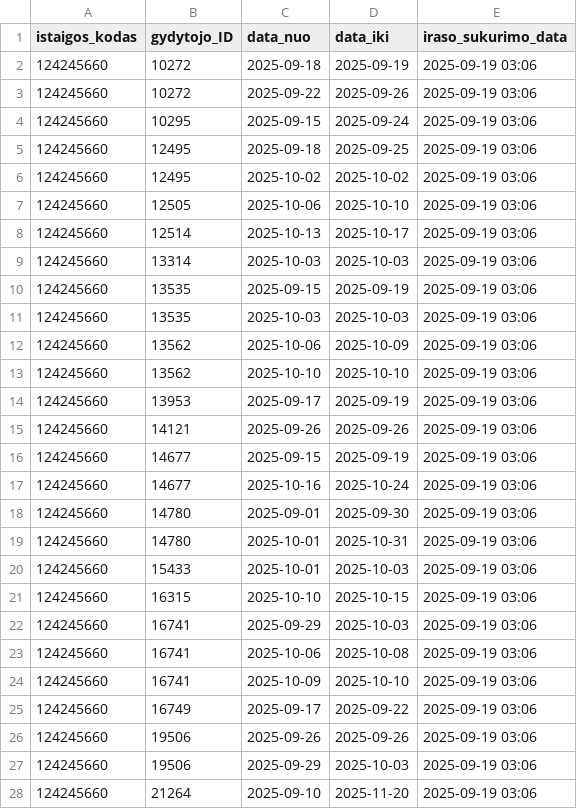
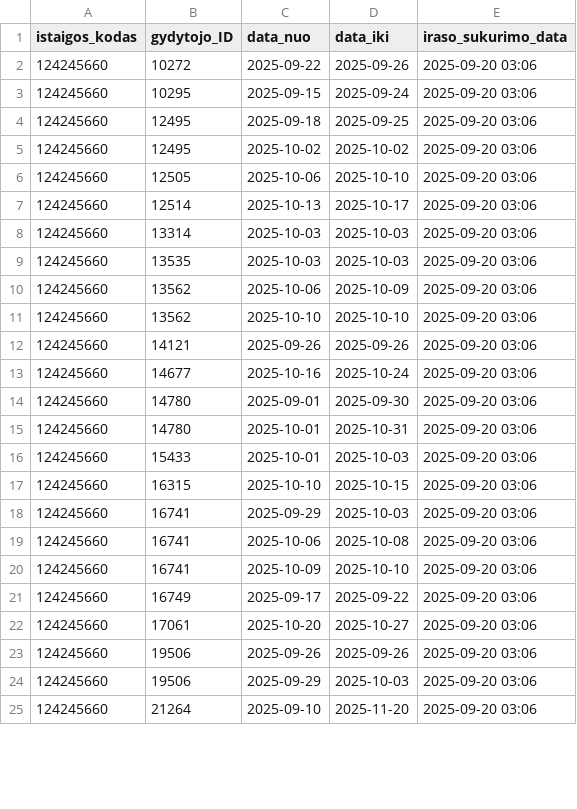
Before and after one commit to vilnius/seskines-poliklinika, a CSV file: 124245660_doctors_excluded.csv, drawn as a sheet; only a part is shown; the diff covers the shown part only.

```diff
--- a/124245660_doctors_excluded.csv
+++ b/124245660_doctors_excluded.csv
@@ -1,28 +1,25 @@
 istaigos_kodas;gydytojo_ID;data_nuo;data_iki;iraso_sukurimo_data
-124245660;10272;2025-09-18;2025-09-19;2025-09-19 03:06
-124245660;10272;2025-09-22;2025-09-26;2025-09-19 03:06
-124245660;10295;2025-09-15;2025-09-24;2025-09-19 03:06
-124245660;12495;2025-09-18;2025-09-25;2025-09-19 03:06
-124245660;12495;2025-10-02;2025-10-02;2025-09-19 03:06
-124245660;12505;2025-10-06;2025-10-10;2025-09-19 03:06
-124245660;12514;2025-10-13;2025-10-17;2025-09-19 03:06
-124245660;13314;2025-10-03;2025-10-03;2025-09-19 03:06
-124245660;13535;2025-09-15;2025-09-19;2025-09-19 03:06
-124245660;13535;2025-10-03;2025-10-03;2025-09-19 03:06
-124245660;13562;2025-10-06;2025-10-09;2025-09-19 03:06
-124245660;13562;2025-10-10;2025-10-10;2025-09-19 03:06
-124245660;13953;2025-09-17;2025-09-19;2025-09-19 03:06
-124245660;14121;2025-09-26;2025-09-26;2025-09-19 03:06
-124245660;14677;2025-09-15;2025-09-19;2025-09-19 03:06
-124245660;14677;2025-10-16;2025-10-24;2025-09-19 03:06
-124245660;14780;2025-09-01;2025-09-30;2025-09-19 03:06
-124245660;14780;2025-10-01;2025-10-31;2025-09-19 03:06
-124245660;15433;2025-10-01;2025-10-03;2025-09-19 03:06
-124245660;16315;2025-10-10;2025-10-15;2025-09-19 03:06
-124245660;16741;2025-09-29;2025-10-03;2025-09-19 03:06
-124245660;16741;2025-10-06;2025-10-08;2025-09-19 03:06
-124245660;16741;2025-10-09;2025-10-10;2025-09-19 03:06
-124245660;16749;2025-09-17;2025-09-22;2025-09-19 03:06
-124245660;19506;2025-09-26;2025-09-26;2025-09-19 03:06
-124245660;19506;2025-09-29;2025-10-03;2025-09-19 03:06
-124245660;21264;2025-09-10;2025-11-20;2025-09-19 03:06
+124245660;10272;2025-09-22;2025-09-26;2025-09-20 03:06
+124245660;10295;2025-09-15;2025-09-24;2025-09-20 03:06
+124245660;12495;2025-09-18;2025-09-25;2025-09-20 03:06
+124245660;12495;2025-10-02;2025-10-02;2025-09-20 03:06
+124245660;12505;2025-10-06;2025-10-10;2025-09-20 03:06
+124245660;12514;2025-10-13;2025-10-17;2025-09-20 03:06
+124245660;13314;2025-10-03;2025-10-03;2025-09-20 03:06
+124245660;13535;2025-10-03;2025-10-03;2025-09-20 03:06
+124245660;13562;2025-10-06;2025-10-09;2025-09-20 03:06
+124245660;13562;2025-10-10;2025-10-10;2025-09-20 03:06
+124245660;14121;2025-09-26;2025-09-26;2025-09-20 03:06
+124245660;14677;2025-10-16;2025-10-24;2025-09-20 03:06
+124245660;14780;2025-09-01;2025-09-30;2025-09-20 03:06
+124245660;14780;2025-10-01;2025-10-31;2025-09-20 03:06
+124245660;15433;2025-10-01;2025-10-03;2025-09-20 03:06
+124245660;16315;2025-10-10;2025-10-15;2025-09-20 03:06
+124245660;16741;2025-09-29;2025-10-03;2025-09-20 03:06
+124245660;16741;2025-10-06;2025-10-08;2025-09-20 03:06
+124245660;16741;2025-10-09;2025-10-10;2025-09-20 03:06
+124245660;16749;2025-09-17;2025-09-22;2025-09-20 03:06
+124245660;17061;2025-10-20;2025-10-27;2025-09-20 03:06
+124245660;19506;2025-09-26;2025-09-26;2025-09-20 03:06
+124245660;19506;2025-09-29;2025-10-03;2025-09-20 03:06
+124245660;21264;2025-09-10;2025-11-20;2025-09-20 03:06
```
Also changed, not shown: 2 added rows, 3 removed rows and 26 edited cells elsewhere in this file, 124245660_family_doctors_list.csv, 124245660_family_doctors_visits_hours.csv, 1 other file.
